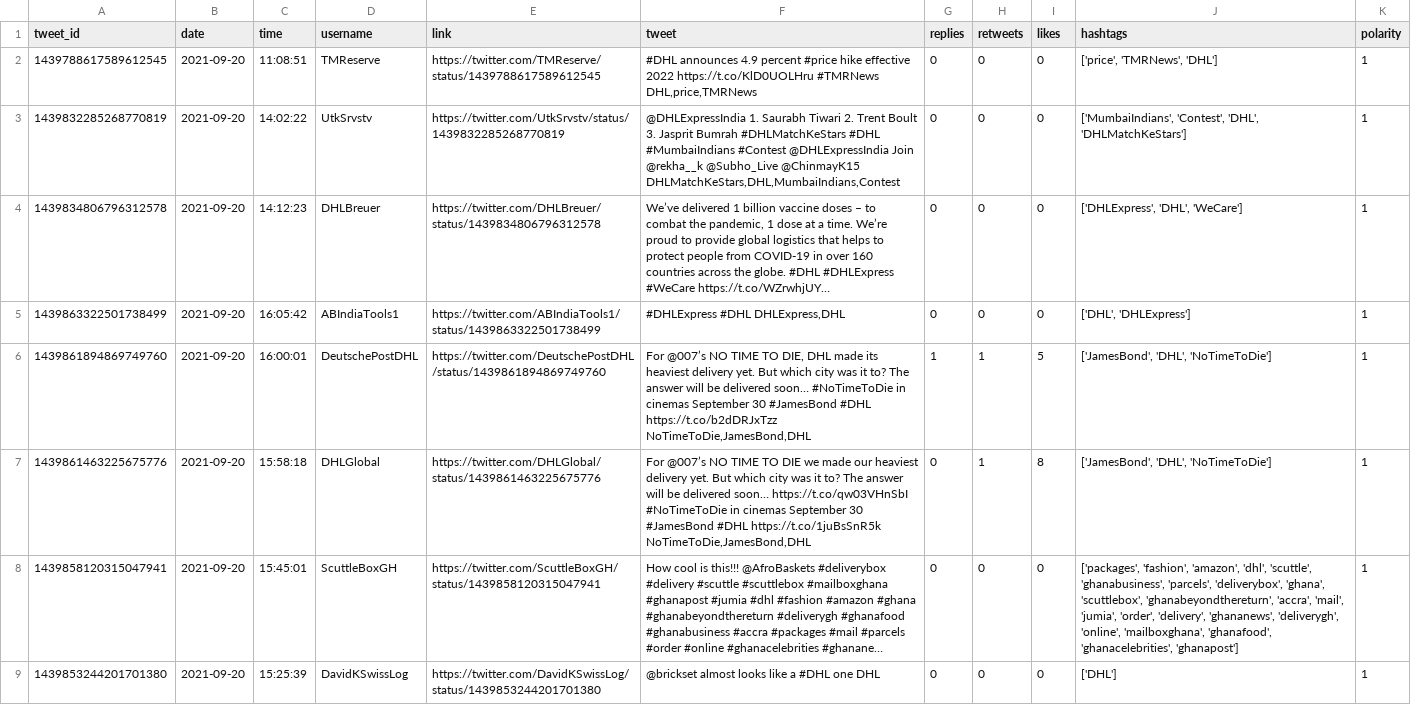
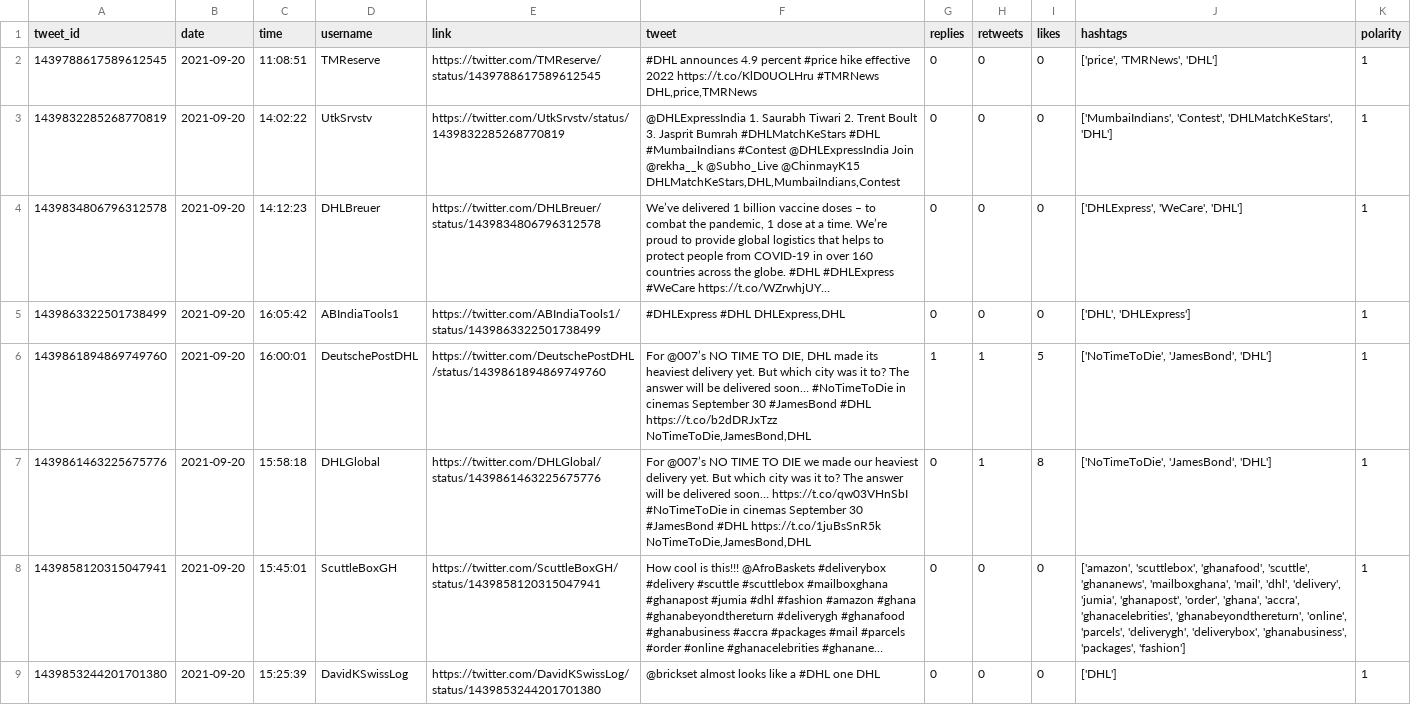
Before and after one commit to sarahhannes/tweet-sentiment, a CSV file: new_data_cleaned.csv, drawn as a sheet; only a part is shown; long unchanged cells end in …; the diff covers the shown part only; the diff names each change by its address in the sheet, - before the commit and + after, or states it on an @@ line.

Commit message:
Clean data using GH Action Tue Sep 21 09:59:31 MPST 2021

```diff
--- a/new_data_cleaned.csv
+++ b/new_data_cleaned.csv
-J3 (hashtags): ['MumbaiIndians', 'Contest', 'DHL', 'DHLMatchKeStars']
+J3 (hashtags): ['MumbaiIndians', 'Contest', 'DHLMatchKeStars', 'DHL']
-J4 (hashtags): ['DHLExpress', 'DHL', 'WeCare']
+J4 (hashtags): ['DHLExpress', 'WeCare', 'DHL']
-J6:J7 (hashtags): ['JamesBond', 'DHL', 'NoTimeToDie']
+J6:J7 (hashtags): ['NoTimeToDie', 'JamesBond', 'DHL']
-J8 (hashtags): ['packages', 'fashion', 'amazon', 'dhl', 'scuttle', 'ghanabusiness', 'parcels', 'deliverybox', 'ghana', 'scuttlebox', 'ghanabeyondthereturn', 'accra', 'mail', 'jumia', 'order', 'delivery', 'ghananews', 'deliverygh', 'online', 'mailboxghana', 'ghanafood', 'ghanacelebrities', 'ghanapost']
+J8 (hashtags): ['amazon', 'scuttlebox', 'ghanafood', 'scuttle', 'ghananews', 'mailboxghana', 'mail', 'dhl', 'delivery', 'jumia', 'ghanapost', 'order', 'ghana', 'accra', 'ghanacelebrities', 'ghanabeyondthereturn', 'online', 'parcels', 'deliverygh', 'deliverybox', 'ghanabusiness', 'packages', 'fashion']
```
Also changed, not shown: 2 added rows and 15 edited cells elsewhere in this file, 2 other files.
